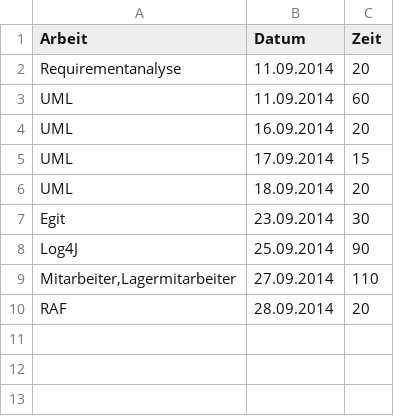
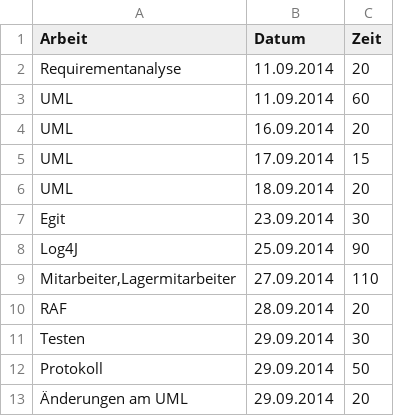
Before and after one commit to ssteinkellner/Gruppenarbeiten, a CSV file: zeitaufzeichnung/erceg.csv, drawn as a sheet; the diff names each change by its address in the sheet, - before the commit and + after, or states it on an @@ line.

```diff
--- a/zeitaufzeichnung/erceg.csv
+++ b/zeitaufzeichnung/erceg.csv
+row 11: Testen | 29.09.2014 | 30
+row 12: Protokoll | 29.09.2014 | 50
+row 13: Änderungen am UML | 29.09.2014 | 20
```
Also changed, not shown: 4 other files.
